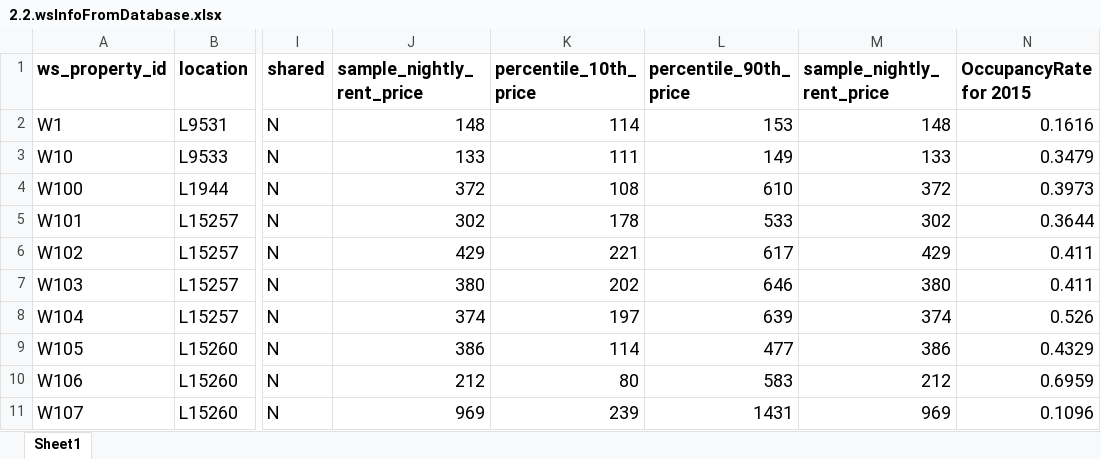
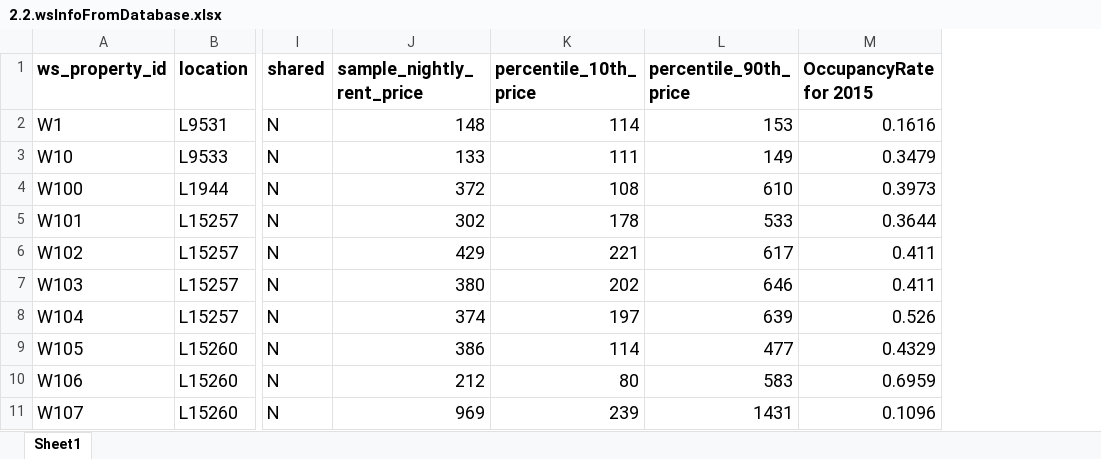
Before and after one commit to oldmalebird/Project_Increasing-real-estate-management-profits, an Excel workbook: 2.2.wsInfoFromDatabase.xlsx, sheet Sheet1, drawn as a sheet; only a part is shown, gaps mark what is left out; values as stored, in another font and other column widths than the file's, no borders; the diff names each change by its address in the sheet, - before the commit and + after, or states it on an @@ line.

```diff
--- a/2.2.wsInfoFromDatabase.xlsx (sheet Sheet1)
+++ b/2.2.wsInfoFromDatabase.xlsx (sheet Sheet1)
-column M (sample_nightly_rent_price), rows 2-11: 148 | 133 | 372 | 302 | 429 | 380 | 374 | 386 | 212 | 969
```
Also changed, not shown: 5 other files.
